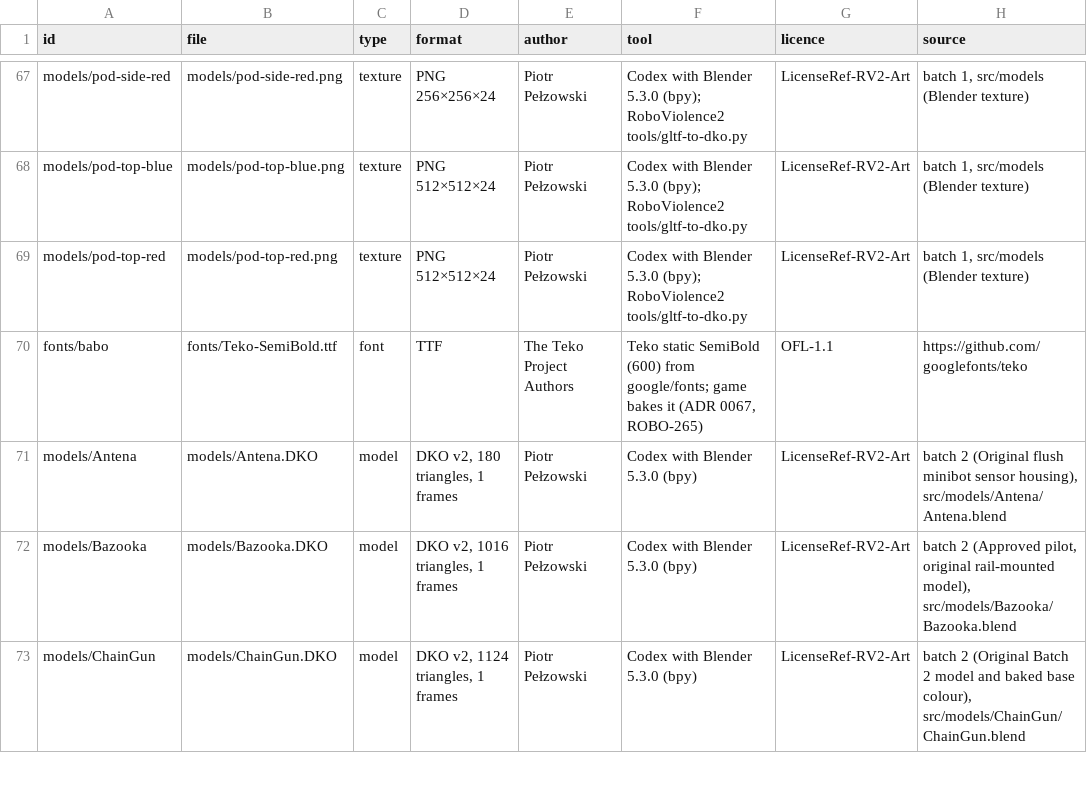
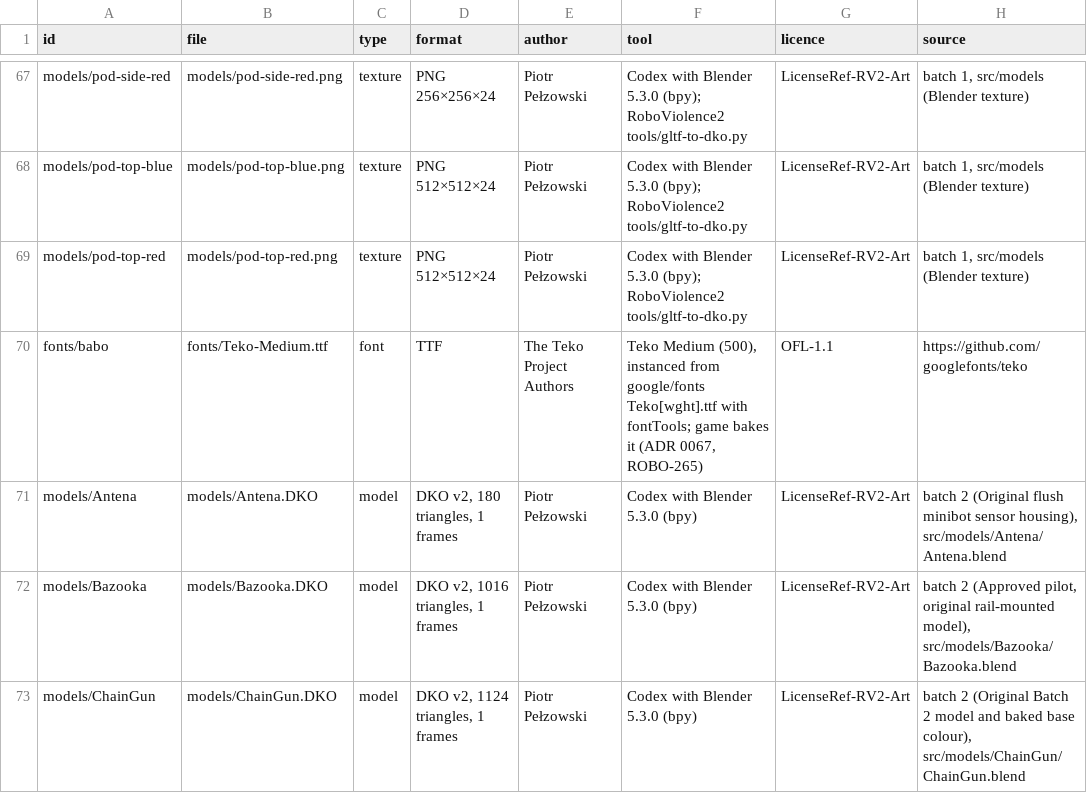
Before and after one commit to Hub-Tansky/rv2-art, a TSV file: pack/main/pack.tsv, drawn as a sheet; only a part is shown, gaps mark what is left out.

Commit message:
fix: art pack 6: flash1 throw point on Hand, Teko Medium font

```diff
--- a/pack/main/pack.tsv
+++ b/pack/main/pack.tsv
@@ -69,3 +69,3 @@ models/pod-top-blue	models/pod-top-blue.png	texture	PNG 512×512×24	Piotr Pełz
 models/pod-top-red	models/pod-top-red.png	texture	PNG 512×512×24	Piotr Pełzowski	Codex with Blender 5.3.0 (bpy); RoboViolence2 tools/gltf-to-dko.py	LicenseRef-RV2-Art	batch 1, src/models (Blender texture)
-fonts/babo	fonts/Teko-SemiBold.ttf	font	TTF	The Teko Project Authors	Teko static SemiBold (600) from google/fonts; game bakes it (ADR 0067, ROBO-265)	OFL-1.1	https://github.com/googlefonts/teko
+fonts/babo	fonts/Teko-Medium.ttf	font	TTF	The Teko Project Authors	Teko Medium (500), instanced from google/fonts Teko[wght].ttf with fontTools; game bakes it (ADR 0067, ROBO-265)	OFL-1.1	https://github.com/googlefonts/teko
 models/Antena	models/Antena.DKO	model	DKO v2, 180 triangles, 1 frames	Piotr Pełzowski	Codex with Blender 5.3.0 (bpy)	LicenseRef-RV2-Art	batch 2 (Original flush minibot sensor housing), src/models/Antena/Antena.blend
```
Also changed, not shown: 5 other files.
